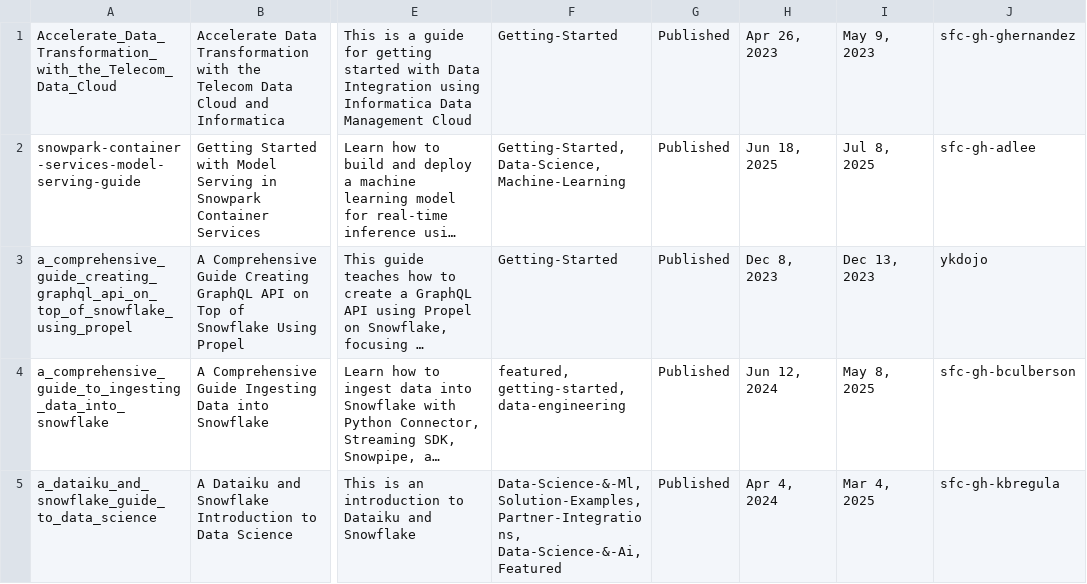
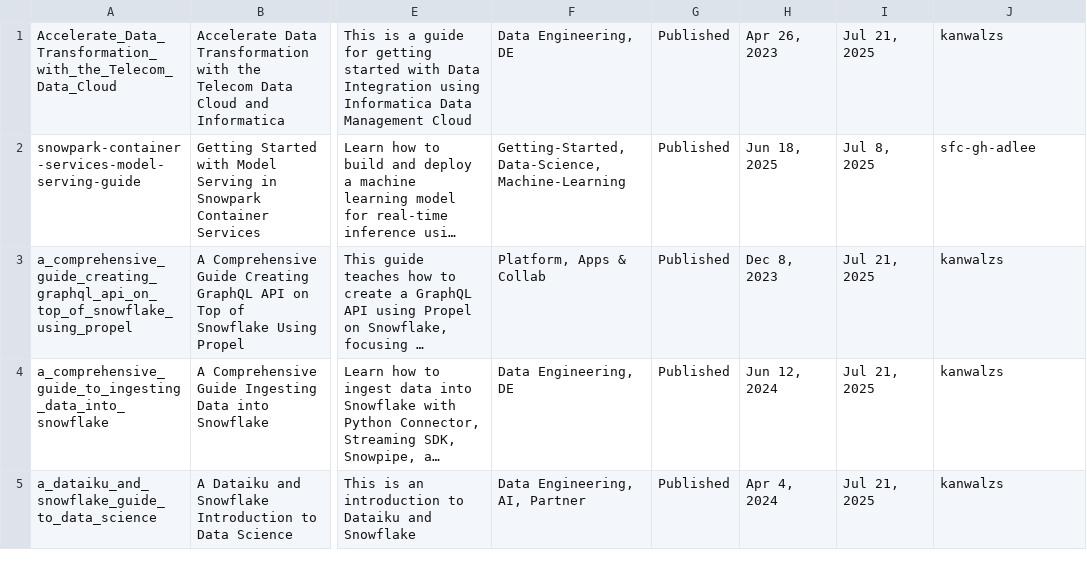
Before and after one commit to iamontheinet/quickstarts-on-snowflake, a CSV file: qs.csv, drawn as a sheet; only a part is shown, gaps mark what is left out; long unchanged cells end in …; the diff covers the shown part only; the diff names each change by its address in the sheet, - before the commit and + after, or states it on an @@ line.

Commit message:
Updated QS list

```diff
--- a/qs.csv
+++ b/qs.csv
-F1: Getting-Started
+F1: Data Engineering, DE
-I1: May 9, 2023
+I1: Jul 21, 2025
-J1: sfc-gh-ghernandez
+J1: kanwalzs
-F3: Getting-Started
+F3: Platform, Apps & Collab
-I3: Dec 13, 2023
+I3: Jul 21, 2025
-J3: ykdojo
+J3: kanwalzs
-F4: featured, getting-started, data-engineering
+F4: Data Engineering, DE
-I4: May 8, 2025
+I4: Jul 21, 2025
-J4: sfc-gh-bculberson
+J4: kanwalzs
-F5: Data-Science-&-Ml,Solution-Examples,Partner-Integrations, Data-Science-&-Ai, Featured
+F5: Data Engineering, AI, Partner
-I5: Mar 4, 2025
+I5: Jul 21, 2025
-J5: sfc-gh-kbregula
+J5: kanwalzs
```
Also changed, not shown: 3 added rows and 16 edited cells elsewhere in this file.
